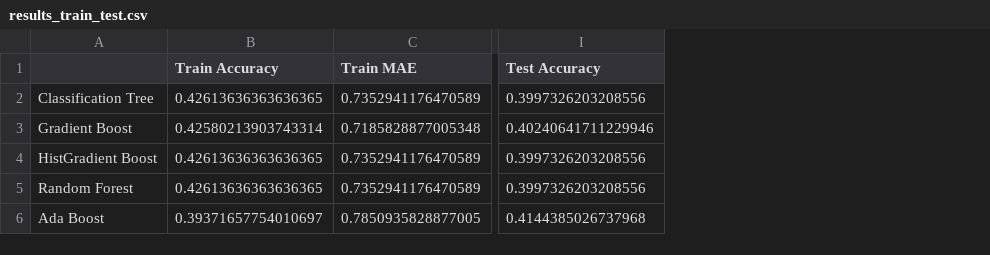
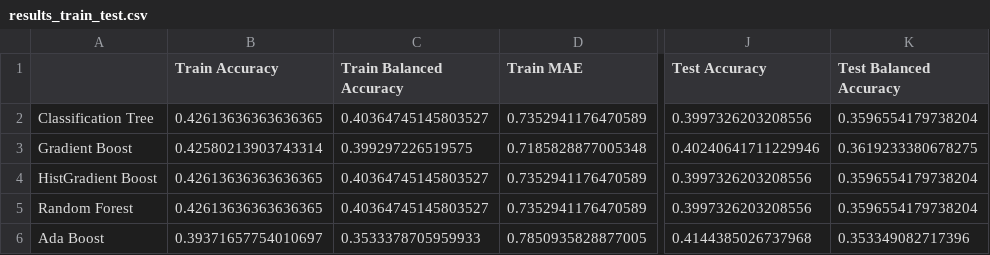
Before and after one commit to tim-lemm/Bikeability-Assessment-Tool, a CSV file: outputs/model_results/benchmark/results_train_test.csv, drawn as a sheet; only a part is shown, gaps mark what is left out; the diff names each change by its address in the sheet, - before the commit and + after, or states it on an @@ line.

```diff
--- a/outputs/model_results/benchmark/results_train_test.csv
+++ b/outputs/model_results/benchmark/results_train_test.csv
+column C (Train Balanced Accuracy), rows 2-6: 0.40364745145803527 | 0.399297226519575 | 0.40364745145803527 | 0.40364745145803527 | 0.3533378705959933
+column K (Test Balanced Accuracy), rows 2-6: 0.3596554179738204 | 0.3619233380678275 | 0.3596554179738204 | 0.3596554179738204 | 0.353349082717396
```
Also changed, not shown: outputs/model_results/benchmark/results_shufflesplit.csv, outputs/model_results/benchmark/results_shufflesplit_gb.csv, 12 other files.
